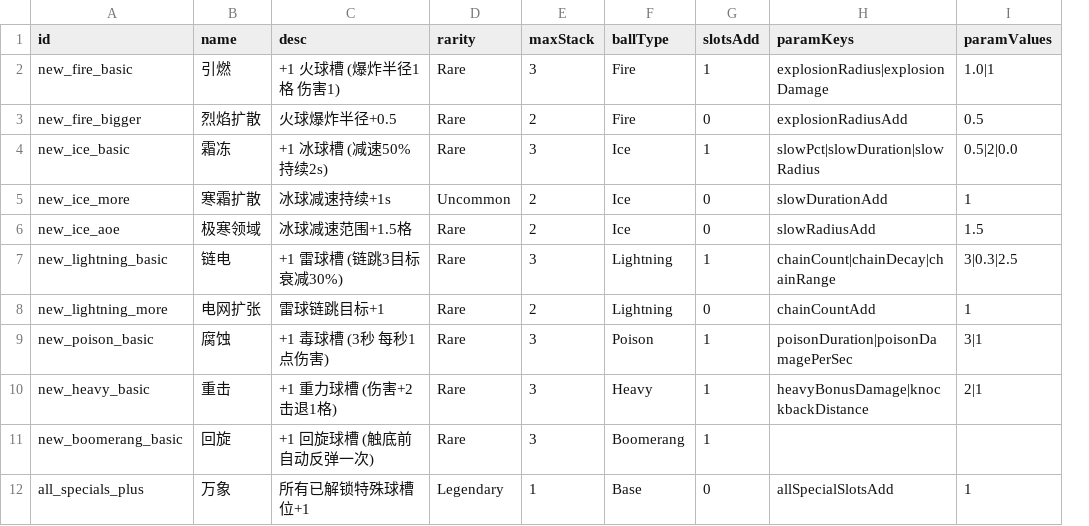
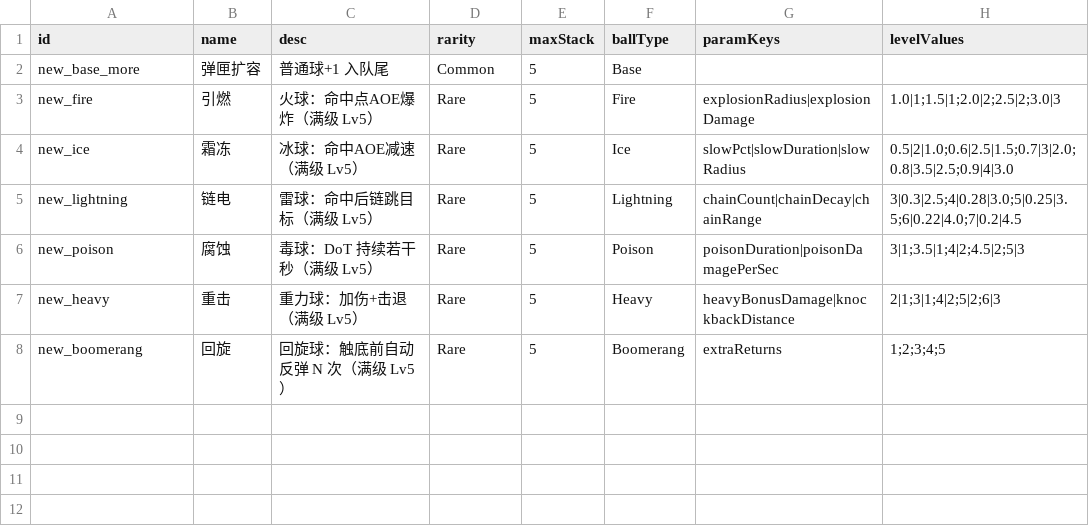
Before and after one commit to MPenguin92/PinBall2D, a CSV file: Assets/9_Excel/Upgrades_NewBall.csv, drawn as a sheet; removed rows and columns are numbered as before the commit, all else as after; the diff names each change by its address in the sheet, - before the commit and + after, or states it on an @@ line.

```diff
--- a/Assets/9_Excel/Upgrades_NewBall.csv
+++ b/Assets/9_Excel/Upgrades_NewBall.csv
-column G (slotsAdd), row 2: 1; row 4: 1; row 7: 1; rows 9-11: all 1
-column I (paramValues), row 2: 1.0|1; row 4: 0.5|2|0.0; row 7: 3|0.3|2.5; rows 9-10: 3|1 | 2|1
+column H (levelValues), rows 3-8: 1.0|1;1.5|1;2.0|2;2.5|2;3.0|3 | 0.5|2|1.0;0.6|2.5|1.5;0.7|3|2.0;0.8|3.5|2.5;0.9|4|3.0 | 3|0.3|2.5;4|0.28|3.0;5|0.25|3.5;6|0.22|4.0;7|0.2|4.5 | 3|1;3.5|1;4|2;4.5|2;5|3 | 2|1;3|1;4|2;5|2;6|3 | 1;2;3;4;5
+row 2: new_base_more | 弹匣扩容 | 普通球+1 入队尾 | Common | 5 | Base
-A3 (id): new_fire_basic
+A3 (id): new_fire
-C3 (desc): +1 火球槽 (爆炸半径1格 伤害1)
+C3 (desc): 火球：命中点AOE爆炸（满级 Lv5）
-E3 (maxStack): 3
+E3 (maxStack): 5
-row 3: new_fire_bigger | 烈焰扩散 | 火球爆炸半径+0.5 | Rare | 2 | Fire | 0 | explosionRadiusAdd | 0.5
-A4 (id): new_ice_basic
+A4 (id): new_ice
-C4 (desc): +1 冰球槽 (减速50% 持续2s)
+C4 (desc): 冰球：命中AOE减速（满级 Lv5）
-E4 (maxStack): 3
+E4 (maxStack): 5
-row 5: new_ice_more | 寒霜扩散 | 冰球减速持续+1s | Uncommon | 2 | Ice | 0 | slowDurationAdd | 1
-row 6: new_ice_aoe | 极寒领域 | 冰球减速范围+1.5格 | Rare | 2 | Ice | 0 | slowRadiusAdd | 1.5
-A5 (id): new_lightning_basic
+A5 (id): new_lightning
-C5 (desc): +1 雷球槽 (链跳3目标 衰减30%)
+C5 (desc): 雷球：命中后链跳目标（满级 Lv5）
-E5 (maxStack): 3
+E5 (maxStack): 5
-row 8: new_lightning_more | 电网扩张 | 雷球链跳目标+1 | Rare | 2 | Lightning | 0 | chainCountAdd | 1
-A6 (id): new_poison_basic
+A6 (id): new_poison
-C6 (desc): +1 毒球槽 (3秒 每秒1点伤害)
+C6 (desc): 毒球：DoT 持续若干秒（满级 Lv5）
-E6:E8 (maxStack): 3
+E6:E8 (maxStack): 5
-A7 (id): new_heavy_basic
+A7 (id): new_heavy
-C7 (desc): +1 重力球槽 (伤害+2 击退1格)
+C7 (desc): 重力球：加伤+击退（满级 Lv5）
-A8 (id): new_boomerang_basic
+A8 (id): new_boomerang
-C8 (desc): +1 回旋球槽 (触底前自动反弹一次)
+C8 (desc): 回旋球：触底前自动反弹 N 次（满级 Lv5）
-G8 (paramKeys): (empty)
+G8 (paramKeys): extraReturns
-row 12: all_specials_plus | 万象 | 所有已解锁特殊球槽位+1 | Legendary | 1 | Base | 0 | allSpecialSlotsAdd | 1
```
Also changed, not shown: Assets/9_Excel/Upgrades_Stat.csv, 15 other files.
